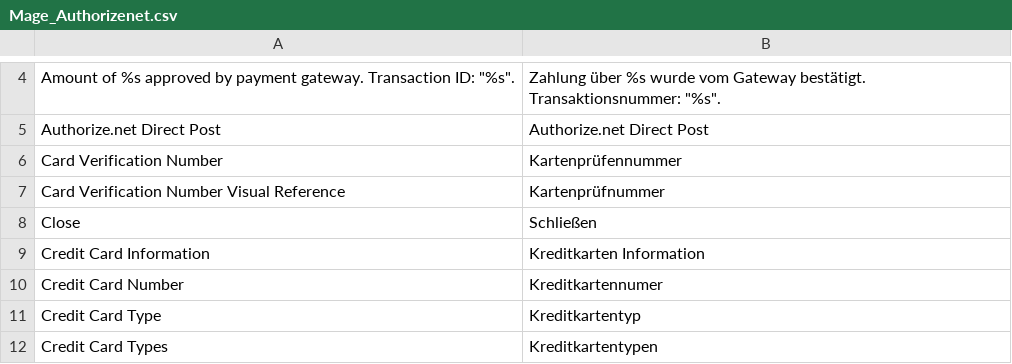
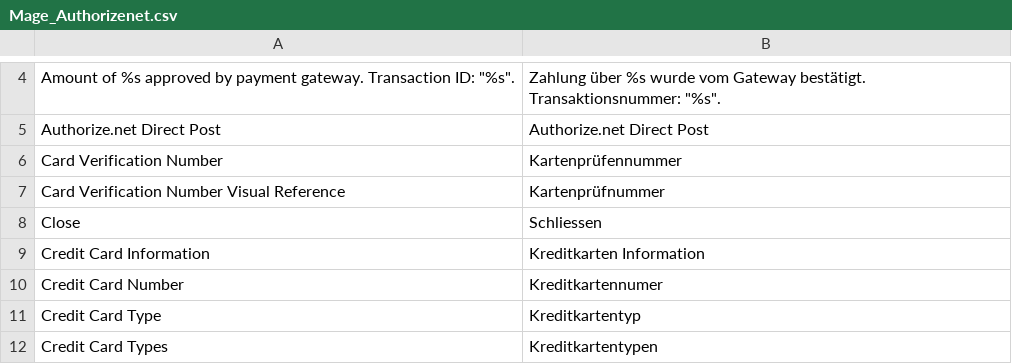
Before and after one commit to TomOhme/IP1-Webshop, a CSV file: app/locale/de_DE/Mage_Authorizenet.csv, drawn as a sheet; only a part is shown, gaps mark what is left out.

```diff
--- a/app/locale/de_DE/Mage_Authorizenet.csv
+++ b/app/locale/de_DE/Mage_Authorizenet.csv
@@ -7,3 +7,3 @@
 "Card Verification Number Visual Reference","Kartenprüfnummer"
-"Close","Schließen"
+"Close","Schliessen"
 "Credit Card Information","Kreditkarten Information"
```
Also changed, not shown: app/locale/de_DE/Mage_Adminhtml.csv, app/locale/de_DE/Mage_Api2.csv, 30 other files.
